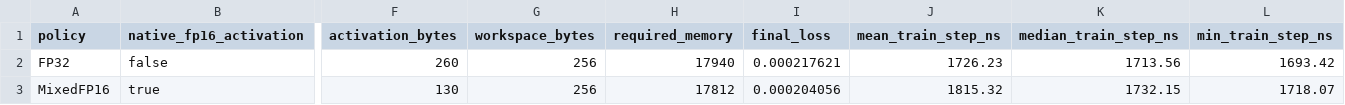
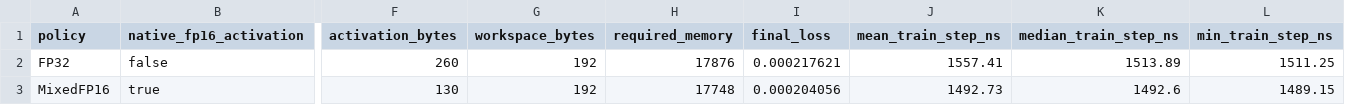
Before and after one commit to Nico281102/edgelearning-cpp, a CSV file: benchmarks/results/mixed_precision_summary.csv, drawn as a sheet; only a part is shown, gaps mark what is left out; the diff names each change by its address in the sheet, - before the commit and + after, or states it on an @@ line.

```diff
--- a/benchmarks/results/mixed_precision_summary.csv
+++ b/benchmarks/results/mixed_precision_summary.csv
-G2:G3 (workspace_bytes): 256
+G2:G3 (workspace_bytes): 192
-H2 (required_memory): 17940
+H2 (required_memory): 17876
-J2 (mean_train_step_ns): 1726.23
+J2 (mean_train_step_ns): 1557.41
-K2 (median_train_step_ns): 1713.56
+K2 (median_train_step_ns): 1513.89
-L2 (min_train_step_ns): 1693.42
+L2 (min_train_step_ns): 1511.25
-H3 (required_memory): 17812
+H3 (required_memory): 17748
-J3 (mean_train_step_ns): 1815.32
+J3 (mean_train_step_ns): 1492.73
-K3 (median_train_step_ns): 1732.15
+K3 (median_train_step_ns): 1492.6
-L3 (min_train_step_ns): 1718.07
+L3 (min_train_step_ns): 1489.15
```
Also changed, not shown: benchmarks/results/code_size_report.csv, benchmarks/results/m55_regression_elf_size.csv, 4 other files.
